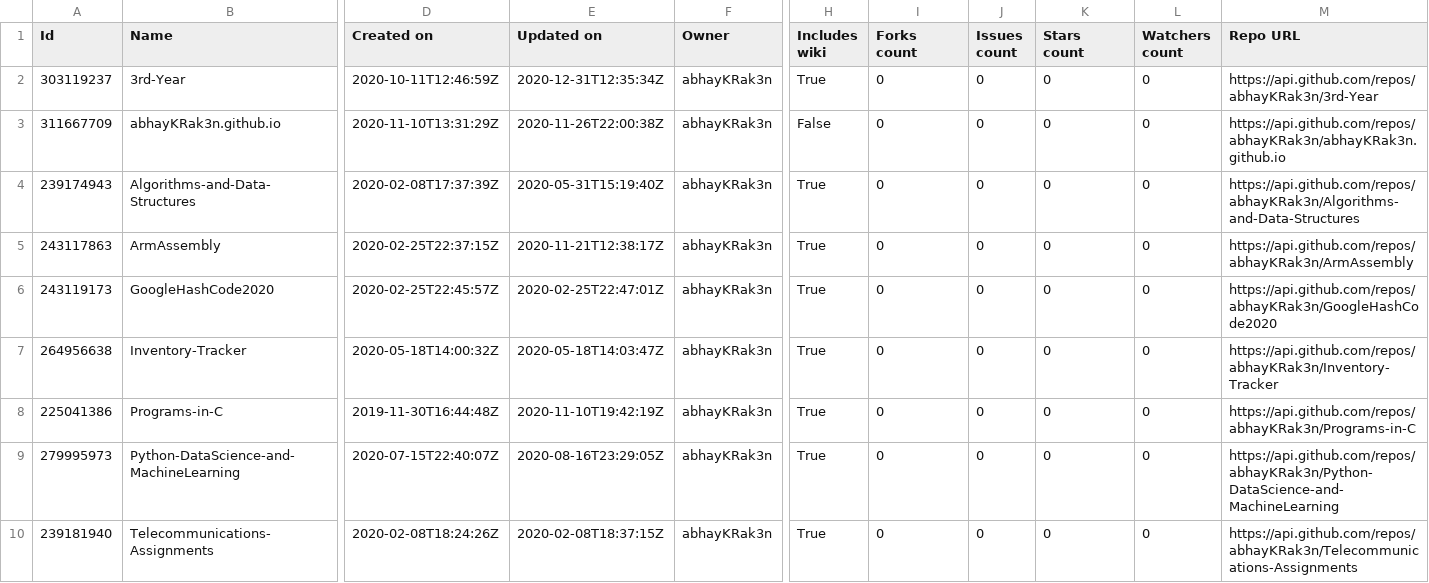
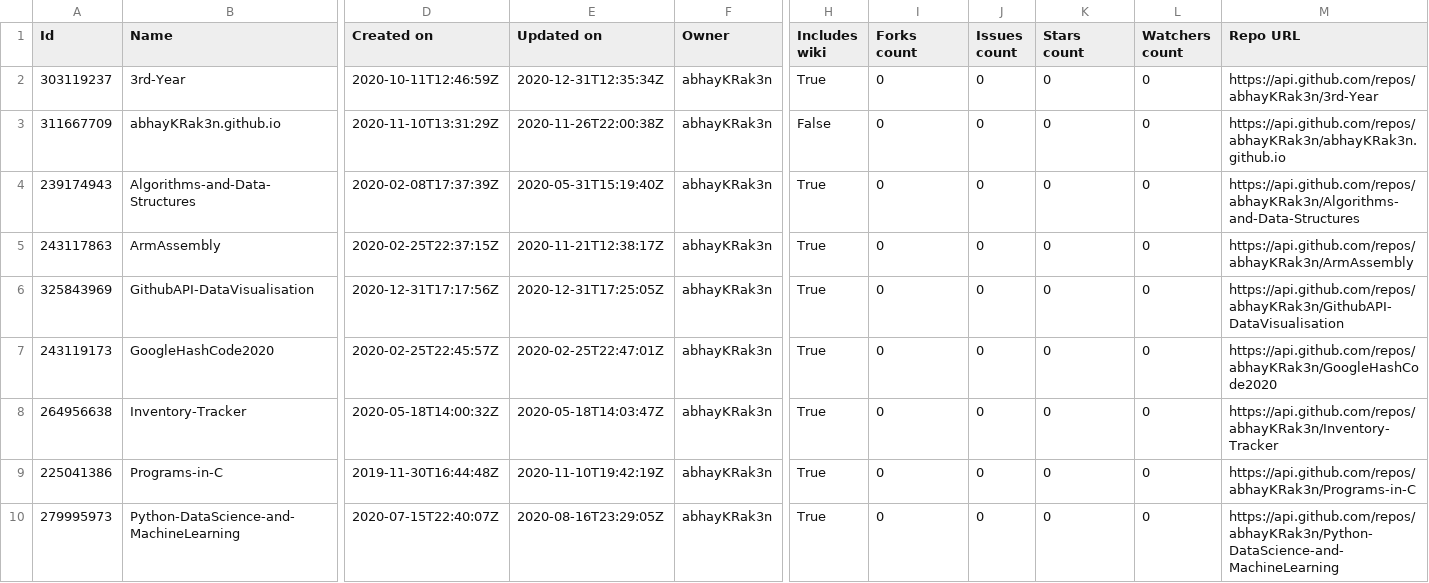
Before and after one commit to abhayKRak3n/GithubAPI-DataVisualisation, a CSV file: repos_info.csv, drawn as a sheet; only a part is shown, gaps mark what is left out; the shorter side is filled out with more unchanged rows; rows hold the shown columns only; the diff names each change by its address in the sheet, - before the commit and + after, or states it on an @@ line.

```diff
--- a/repos_info.csv
+++ b/repos_info.csv
+row 6: 325843969 | GithubAPI-DataVisualisation | 2020-12-31T17:17:56Z | 2020-12-31T17:25:05Z | abhayKRak3n | True | 0 | 0 | 0 | 0 | https://api.github.com/repos/abhayKRak3n/GithubAPI-DataVisualisation
```
Also changed, not shown: commits_info.csv, 2 other files.
